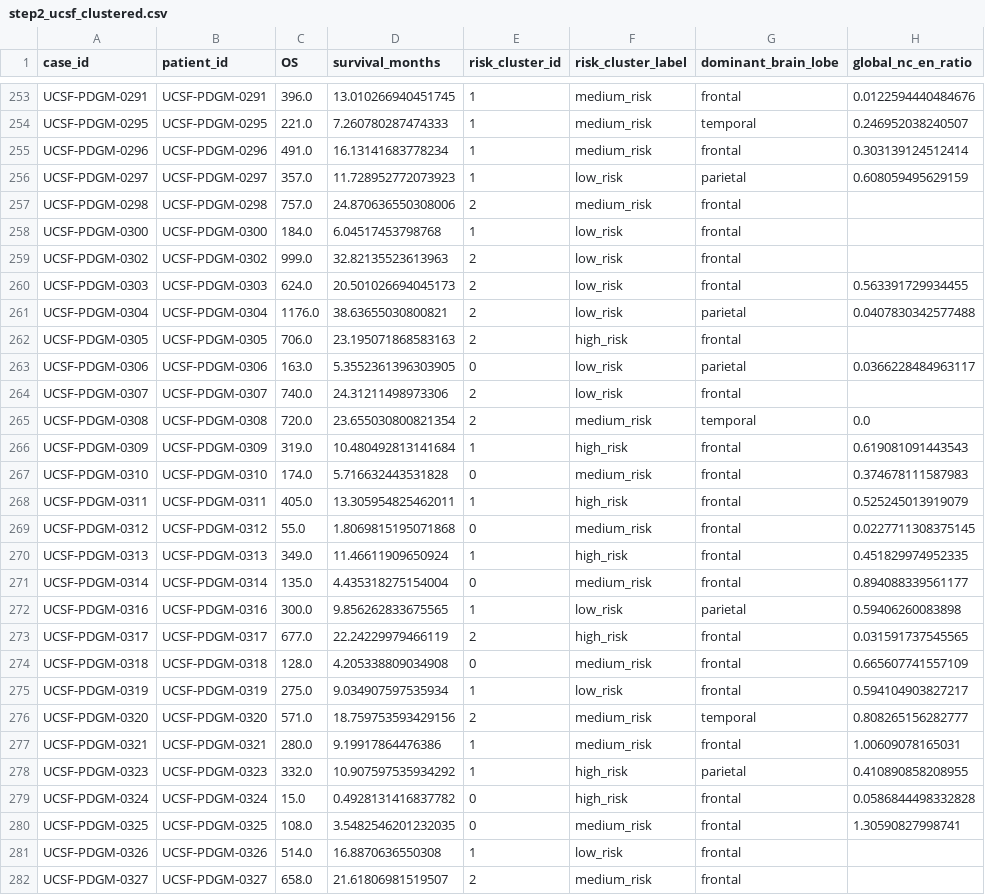
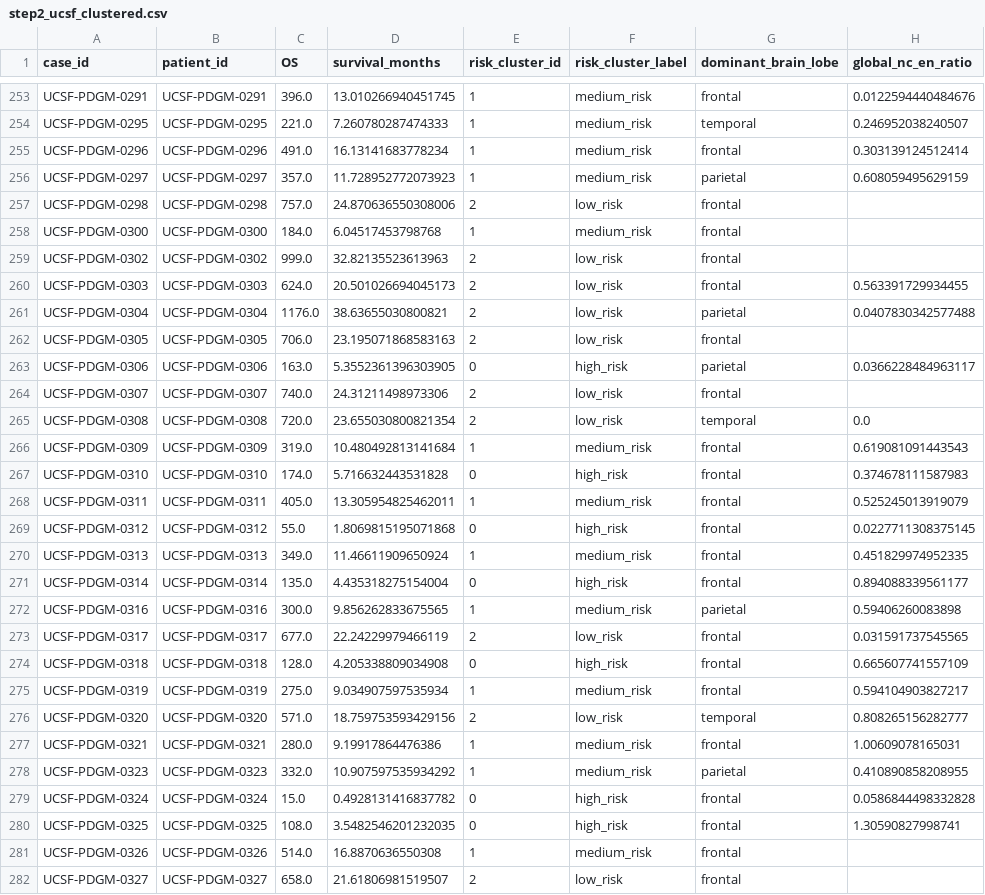
Before and after one commit to ReedamChou/GBM-Multimodal-Clustering, a CSV file: outputs/new/step2_ucsf_clustered.csv, drawn as a sheet; only a part is shown, gaps mark what is left out; the diff covers the shown part only; the diff names each change by its address in the sheet, - before the commit and + after, or states it on an @@ line.

```diff
--- a/outputs/new/step2_ucsf_clustered.csv
+++ b/outputs/new/step2_ucsf_clustered.csv
-F256 (risk_cluster_label): low_risk
+F256 (risk_cluster_label): medium_risk
-F257 (risk_cluster_label): medium_risk
+F257 (risk_cluster_label): low_risk
-F258 (risk_cluster_label): low_risk
+F258 (risk_cluster_label): medium_risk
-F262 (risk_cluster_label): high_risk
+F262 (risk_cluster_label): low_risk
-F263 (risk_cluster_label): low_risk
+F263 (risk_cluster_label): high_risk
-F265 (risk_cluster_label): medium_risk
+F265 (risk_cluster_label): low_risk
-F266 (risk_cluster_label): high_risk
+F266 (risk_cluster_label): medium_risk
-F267 (risk_cluster_label): medium_risk
+F267 (risk_cluster_label): high_risk
-F268 (risk_cluster_label): high_risk
+F268 (risk_cluster_label): medium_risk
-F269 (risk_cluster_label): medium_risk
+F269 (risk_cluster_label): high_risk
-F270 (risk_cluster_label): high_risk
+F270 (risk_cluster_label): medium_risk
-F271 (risk_cluster_label): medium_risk
+F271 (risk_cluster_label): high_risk
-F272 (risk_cluster_label): low_risk
+F272 (risk_cluster_label): medium_risk
-F273 (risk_cluster_label): high_risk
+F273 (risk_cluster_label): low_risk
-F274 (risk_cluster_label): medium_risk
+F274 (risk_cluster_label): high_risk
-F275 (risk_cluster_label): low_risk
+F275 (risk_cluster_label): medium_risk
-F276 (risk_cluster_label): medium_risk
+F276 (risk_cluster_label): low_risk
-F278 (risk_cluster_label): high_risk
+F278 (risk_cluster_label): medium_risk
-F280 (risk_cluster_label): medium_risk
+F280 (risk_cluster_label): high_risk
-F281 (risk_cluster_label): low_risk
+F281 (risk_cluster_label): medium_risk
-F282 (risk_cluster_label): medium_risk
+F282 (risk_cluster_label): low_risk
```
Also changed, not shown: 170 edited cells elsewhere in this file, outputs/new/step3_ucsf_preprocessed_features.csv, 30 other files.
